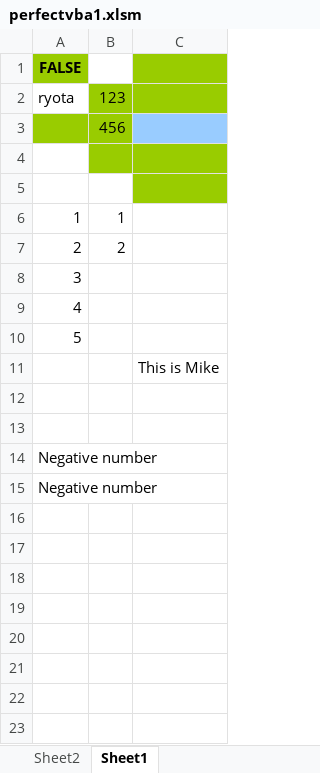
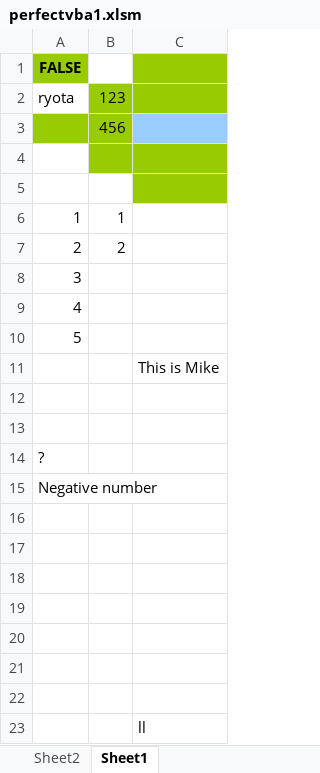
Before and after one commit to RyotaBannai/VBA-project, an Excel workbook: perfectvba1.xlsm, sheet Sheet1, drawn as a sheet; values as stored, in another font and other column widths than the file's, no borders; charts and pictures not drawn; the diff names each change by its address in the sheet, - before the commit and + after, or states it on an @@ line.

Commit message:
Learn worksheets, sheets classes, and control those objects

```diff
--- a/perfectvba1.xlsm (sheet Sheet1)
+++ b/perfectvba1.xlsm (sheet Sheet1)
@@ column A renumbered in row 14 @@
+row 16: (empty)
+row 17: (empty)
+row 18: (empty)
+row 19: (empty)
+row 20: (empty)
+row 21: (empty)
+row 22: (empty)
+row 23:  |  | ll
```
Also changed, not shown: 5 other files.
